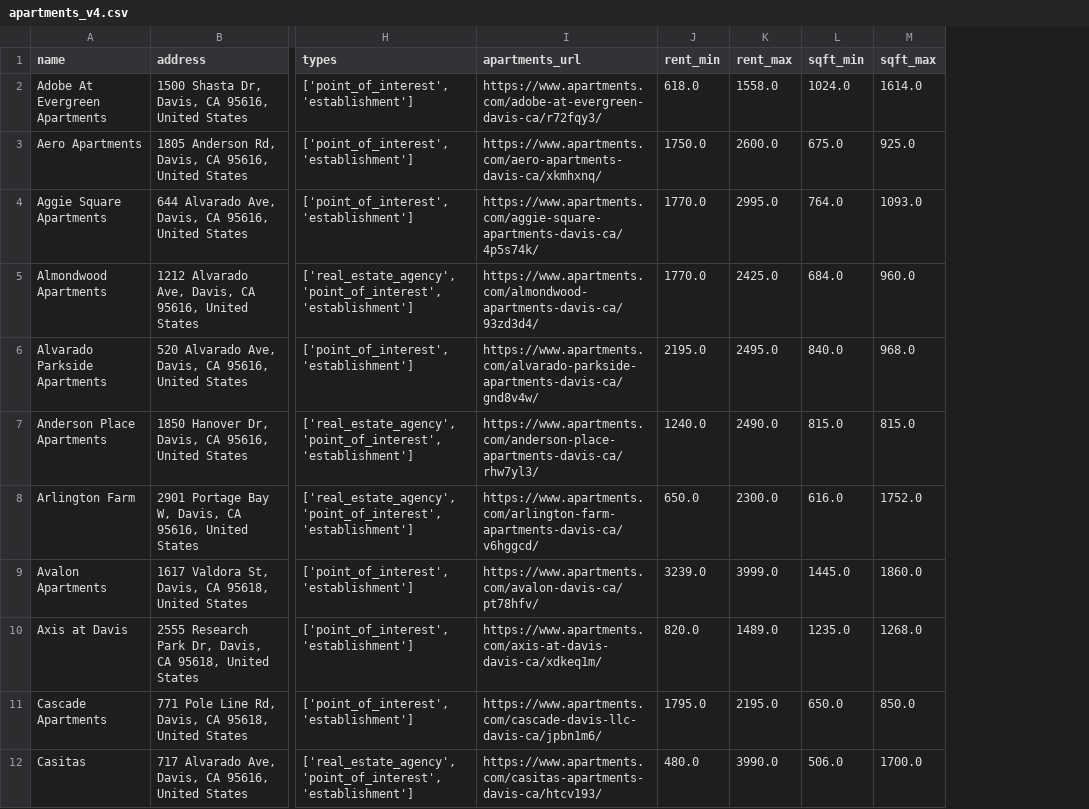
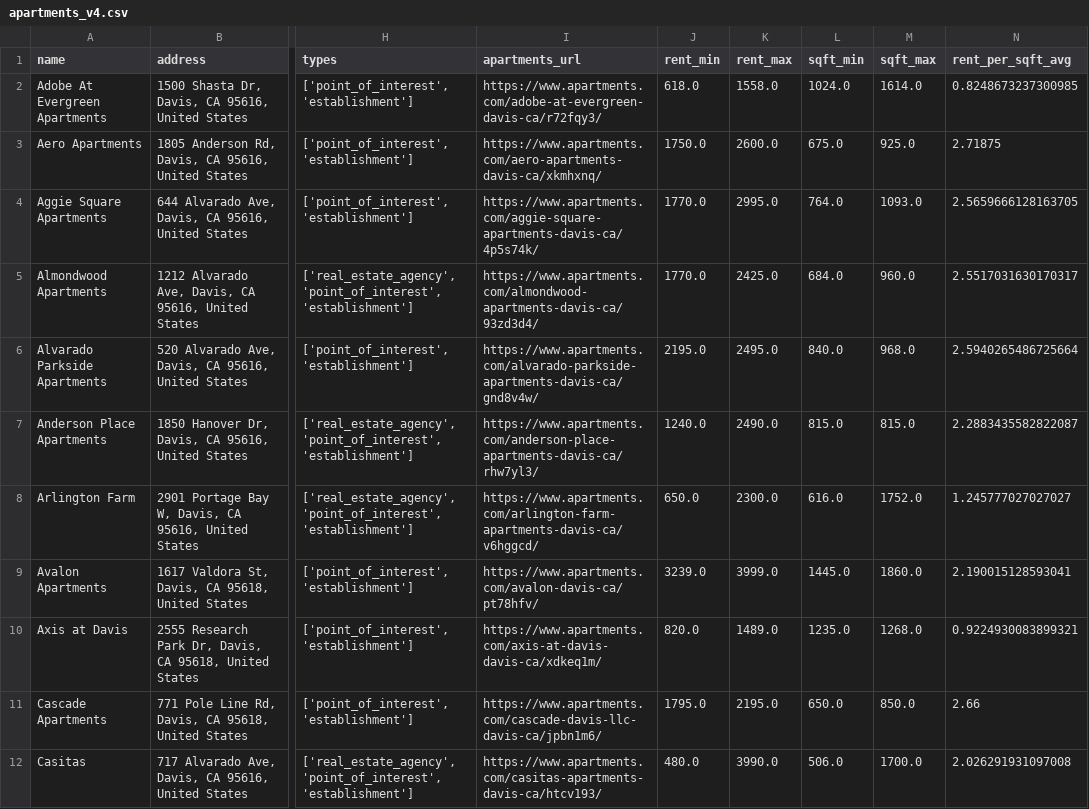
Before and after one commit to sohandillikar/sta141b-project, a CSV file: data/apartments_v4.csv, drawn as a sheet; only a part is shown, gaps mark what is left out; the diff names each change by its address in the sheet, - before the commit and + after, or states it on an @@ line.

Commit message:
cleaned crimes and apartments datasets

```diff
--- a/data/apartments_v4.csv
+++ b/data/apartments_v4.csv
+column N (rent_per_sqft_avg), rows 2-12: 0.8248673237300985 | 2.71875 | 2.5659666128163705 | 2.5517031630170317 | 2.5940265486725664 | 2.2883435582822087 | 1.245777027027027 | 2.190015128593041 | 0.9224930083899321 | 2.66 | 2.026291931097008
```
Also changed, not shown: 3 other files.
